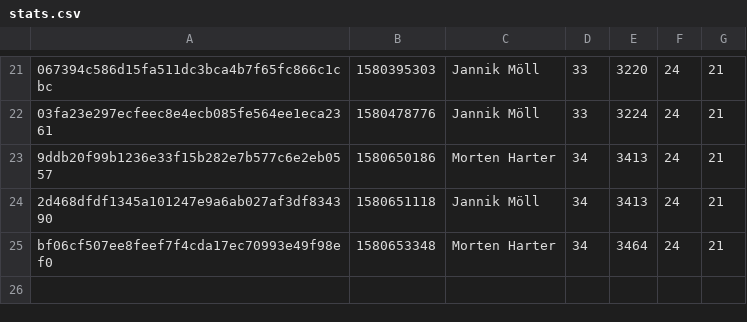
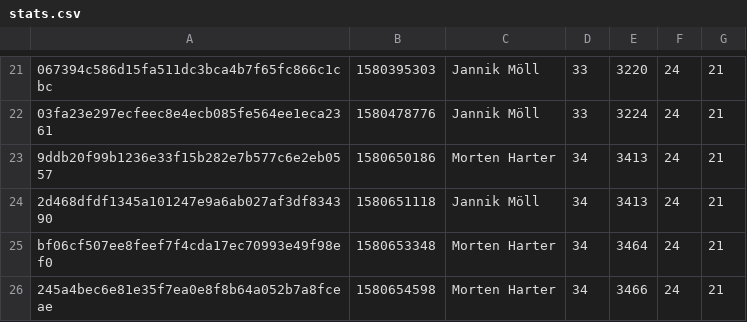
Before and after one commit to MoellJ/moellj.github.io, a CSV file: data/stats.csv, drawn as a sheet; only a part is shown, gaps mark what is left out; the diff names each change by its address in the sheet, - before the commit and + after, or states it on an @@ line.

```diff
--- a/data/stats.csv
+++ b/data/stats.csv
+row 26: 245a4bec6e81e35f7ea0e8f8b64a052b7a8fceae | 1580654598 | Morten Harter | 34 | 3466 | 24 | 21
```
